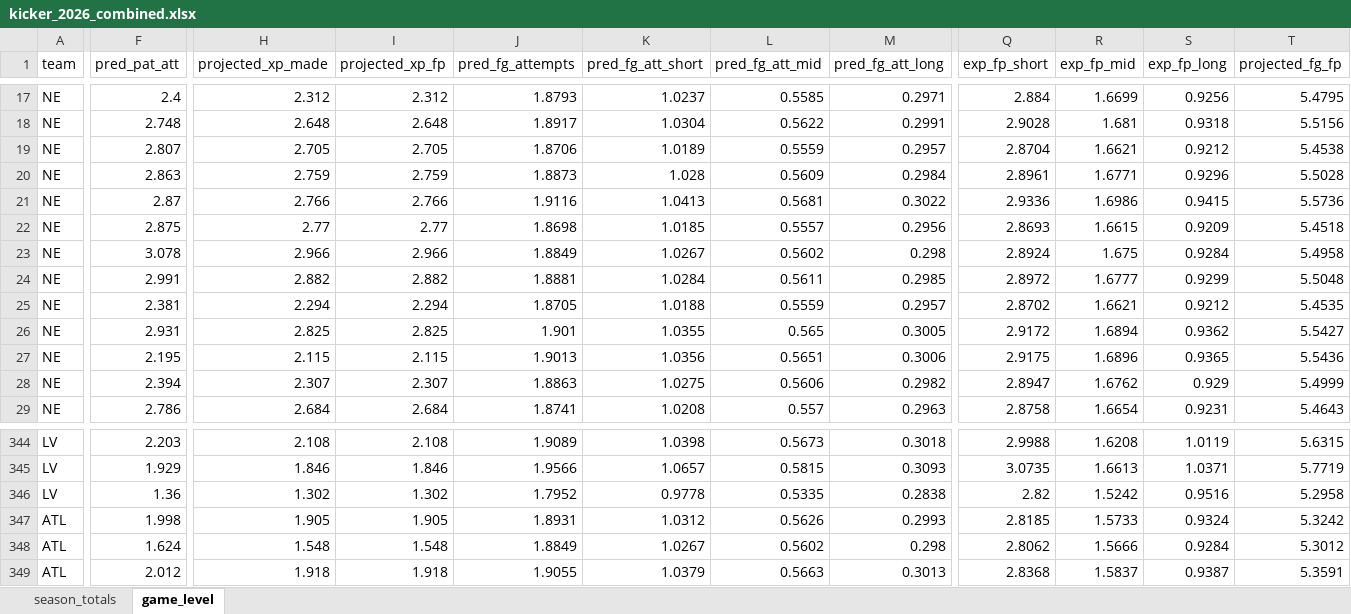
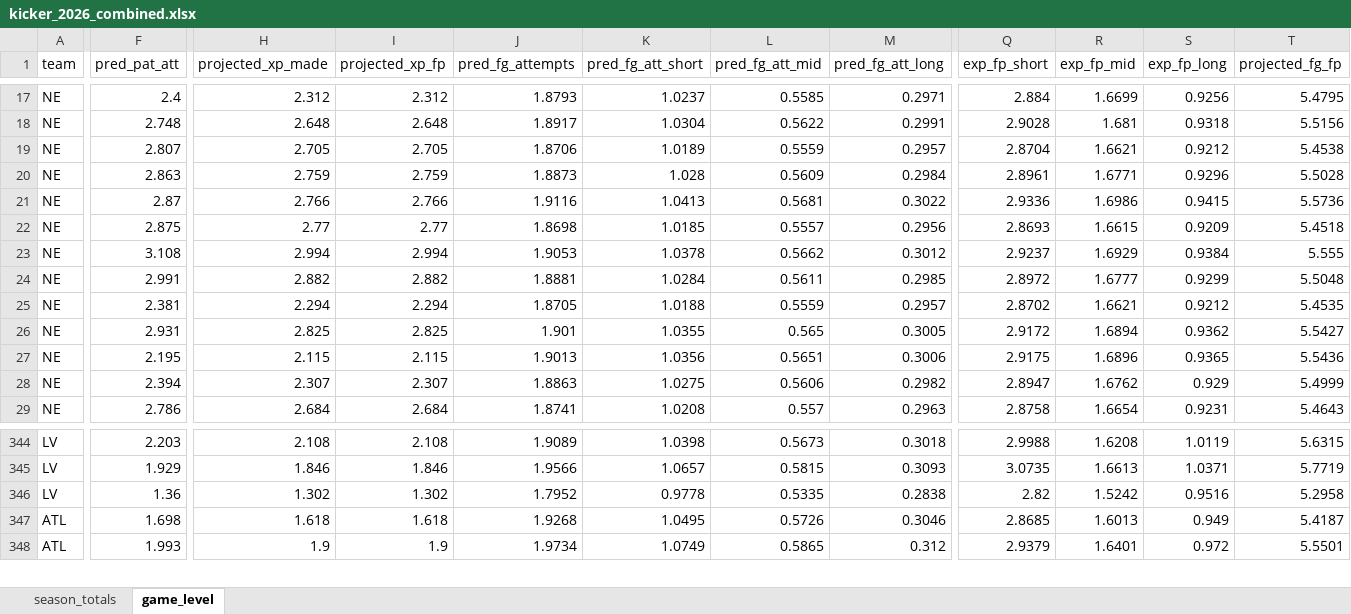
Before and after one commit to egomaniacsfantasy/lineup-lab, an Excel workbook: projections/kicker_2026_combined.xlsx, sheet game_level, drawn as a sheet; only a part is shown, gaps mark what is left out; values as stored, in another font and other column widths than the file's, no borders; removed rows and columns are numbered as before the commit, all else as after; rows hold the shown columns only; the diff covers the shown part only; the diff names each change by its address in the sheet, - before the commit and + after, or states it on an @@ line.

```diff
--- a/projections/kicker_2026_combined.xlsx (sheet game_level)
+++ b/projections/kicker_2026_combined.xlsx (sheet game_level)
-F23 (pred_pat_att): 3.078
+F23 (pred_pat_att): 3.108
-H23 (projected_xp_made): 2.966
+H23 (projected_xp_made): 2.994
-I23 (projected_xp_fp): 2.966
+I23 (projected_xp_fp): 2.994
-J23 (pred_fg_attempts): 1.8849
+J23 (pred_fg_attempts): 1.9053
-K23 (pred_fg_att_short): 1.0267
+K23 (pred_fg_att_short): 1.0378
-L23 (pred_fg_att_mid): 0.5602
+L23 (pred_fg_att_mid): 0.5662
-M23 (pred_fg_att_long): 0.298
+M23 (pred_fg_att_long): 0.3012
-Q23 (exp_fp_short): 2.8924
+Q23 (exp_fp_short): 2.9237
-R23 (exp_fp_mid): 1.675
+R23 (exp_fp_mid): 1.6929
-S23 (exp_fp_long): 0.9284
+S23 (exp_fp_long): 0.9384
-T23 (projected_fg_fp): 5.4958
+T23 (projected_fg_fp): 5.555
-row 347: ATL | 1.998 | 1.905 | 1.905 | 1.8931 | 1.0312 | 0.5626 | 0.2993 | 2.8185 | 1.5733 | 0.9324 | 5.3242
-F347 (pred_pat_att): 1.624
+F347 (pred_pat_att): 1.698
-H347 (projected_xp_made): 1.548
+H347 (projected_xp_made): 1.618
-I347 (projected_xp_fp): 1.548
+I347 (projected_xp_fp): 1.618
-J347 (pred_fg_attempts): 1.8849
+J347 (pred_fg_attempts): 1.9268
-K347 (pred_fg_att_short): 1.0267
+K347 (pred_fg_att_short): 1.0495
-L347 (pred_fg_att_mid): 0.5602
+L347 (pred_fg_att_mid): 0.5726
-M347 (pred_fg_att_long): 0.298
+M347 (pred_fg_att_long): 0.3046
-Q347 (exp_fp_short): 2.8062
+Q347 (exp_fp_short): 2.8685
-R347 (exp_fp_mid): 1.5666
+R347 (exp_fp_mid): 1.6013
-S347 (exp_fp_long): 0.9284
+S347 (exp_fp_long): 0.949
-T347 (projected_fg_fp): 5.3012
+T347 (projected_fg_fp): 5.4187
-F348 (pred_pat_att): 2.012
+F348 (pred_pat_att): 1.993
-H348 (projected_xp_made): 1.918
+H348 (projected_xp_made): 1.9
-I348 (projected_xp_fp): 1.918
+I348 (projected_xp_fp): 1.9
-J348 (pred_fg_attempts): 1.9055
+J348 (pred_fg_attempts): 1.9734
-K348 (pred_fg_att_short): 1.0379
+K348 (pred_fg_att_short): 1.0749
-L348 (pred_fg_att_mid): 0.5663
+L348 (pred_fg_att_mid): 0.5865
-M348 (pred_fg_att_long): 0.3013
+M348 (pred_fg_att_long): 0.312
-Q348 (exp_fp_short): 2.8368
+Q348 (exp_fp_short): 2.9379
-R348 (exp_fp_mid): 1.5837
+R348 (exp_fp_mid): 1.6401
-S348 (exp_fp_long): 0.9387
+S348 (exp_fp_long): 0.972
-T348 (projected_fg_fp): 5.3591
+T348 (projected_fg_fp): 5.5501
```
Also changed, not shown: 1 removed row and 748 edited cells elsewhere in this sheet, sheet season_totals.
